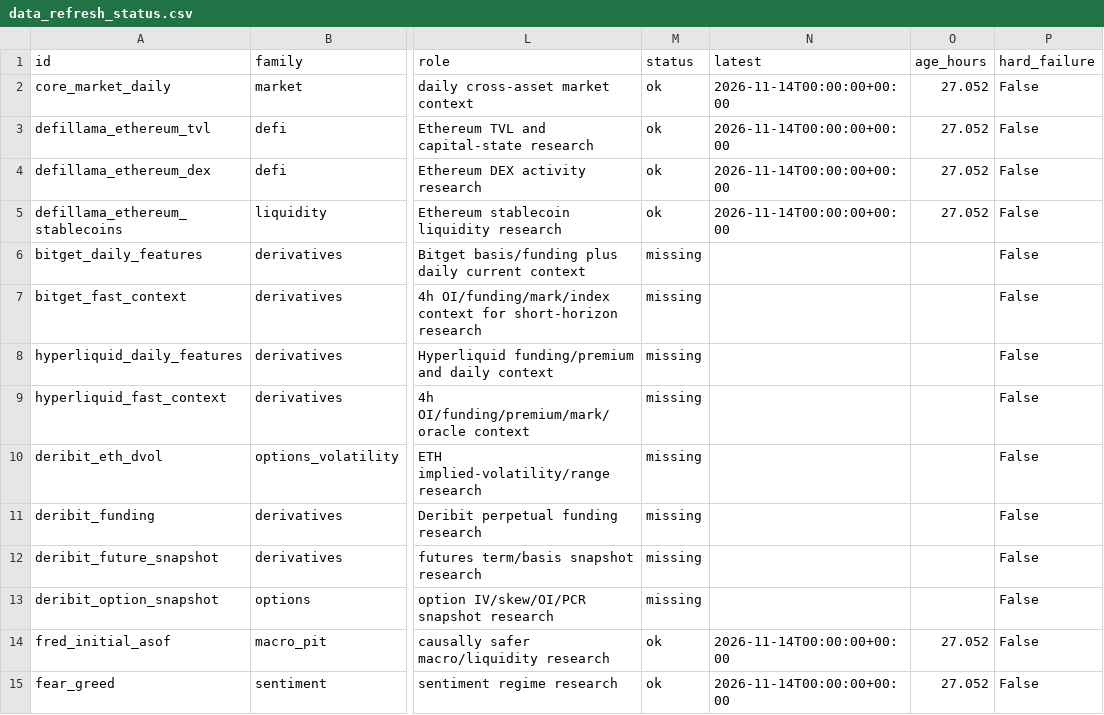
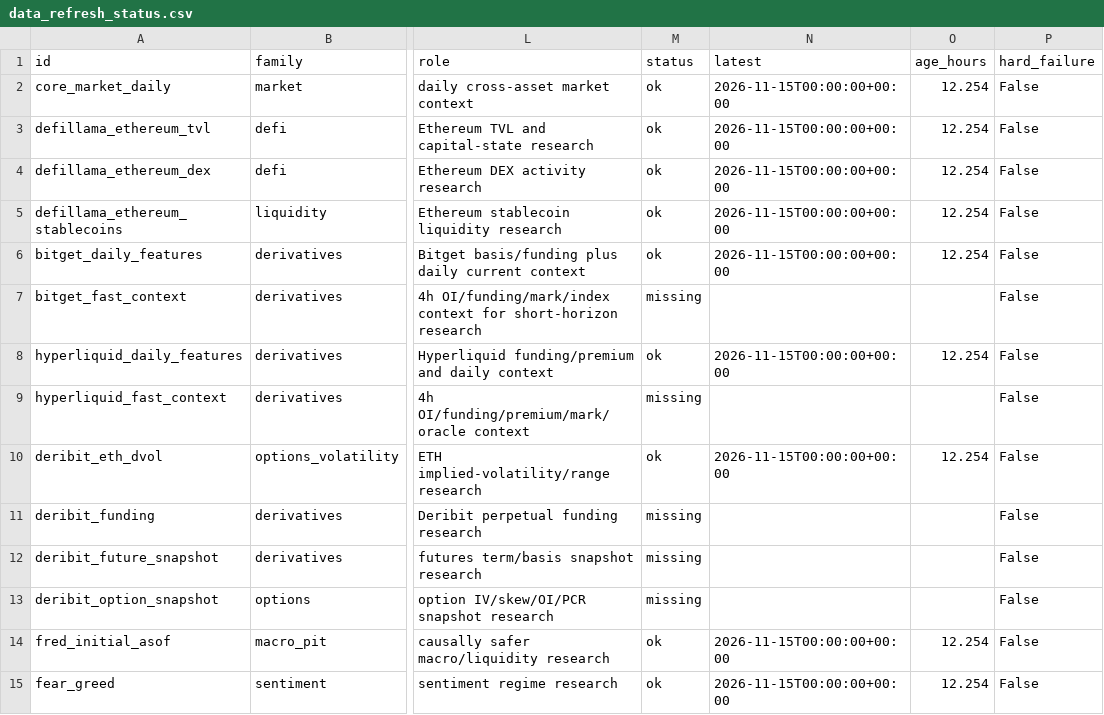
Before and after one commit to wscha231/eth-dashboard, a CSV file: lake/reports/data_refresh_status.csv, drawn as a sheet; only a part is shown, gaps mark what is left out; the diff covers the shown part only; the diff names each change by its address in the sheet, - before the commit and + after, or states it on an @@ line.

Commit message:
chore(data): reconcile free research history

```diff
--- a/lake/reports/data_refresh_status.csv
+++ b/lake/reports/data_refresh_status.csv
-N2:N5 (latest): 2026-11-14T00:00:00+00:00
+N2:N5 (latest): 2026-11-15T00:00:00+00:00
-O2:O5 (age_hours): 27.052
+O2:O5 (age_hours): 12.254
-M6 (status): missing
+M6 (status): ok
-N6 (latest): (empty)
+N6 (latest): 2026-11-15T00:00:00+00:00
-O6 (age_hours): (empty)
+O6 (age_hours): 12.254
-M8 (status): missing
+M8 (status): ok
-N8 (latest): (empty)
+N8 (latest): 2026-11-15T00:00:00+00:00
-O8 (age_hours): (empty)
+O8 (age_hours): 12.254
-M10 (status): missing
+M10 (status): ok
-N10 (latest): (empty)
+N10 (latest): 2026-11-15T00:00:00+00:00
-O10 (age_hours): (empty)
+O10 (age_hours): 12.254
-N14:N15 (latest): 2026-11-14T00:00:00+00:00
+N14:N15 (latest): 2026-11-15T00:00:00+00:00
-O14:O15 (age_hours): 27.052
+O14:O15 (age_hours): 12.254
```
Also changed, not shown: 15 edited cells elsewhere in this file, 2 other files.
